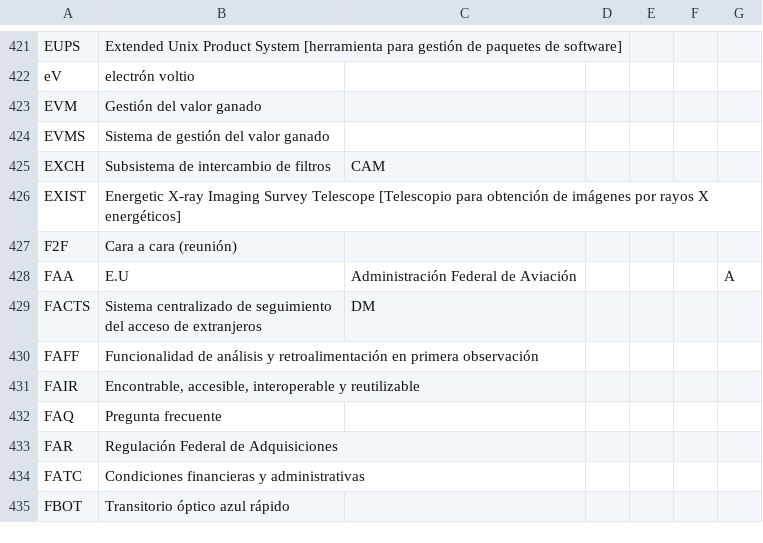
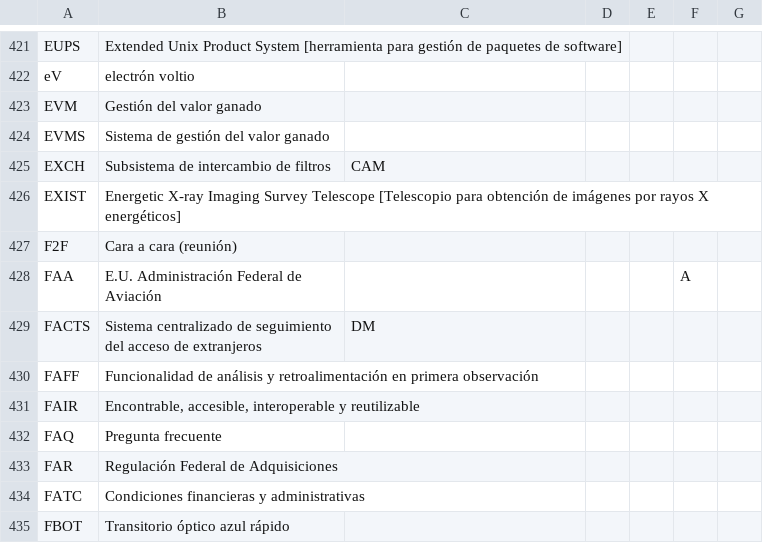
Before and after one commit to lsst/lsst-texmf, a CSV file: etc/glossarydefs_es.csv, drawn as a sheet; only a part is shown, gaps mark what is left out.

```diff
--- a/etc/glossarydefs_es.csv
+++ b/etc/glossarydefs_es.csv
@@ -427,3 +427,3 @@ EXIST,Energetic X-ray Imaging Survey Telescope [Telescopio para obtención de im
 F2F,"Cara a cara (reunión)",
-FAA,E.U,Administración Federal de Aviación,,,,A
+FAA,E.U. Administración Federal de Aviación,,,,A
 FACTS,Sistema centralizado de seguimiento del acceso de extranjeros,DM
```
Also changed, not shown: etc/glossarydefs.csv.
